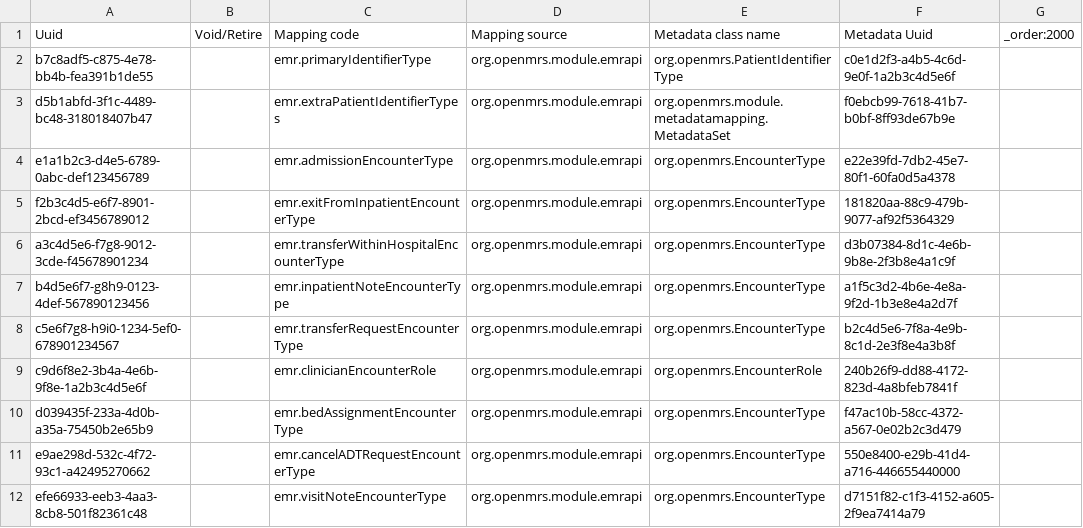
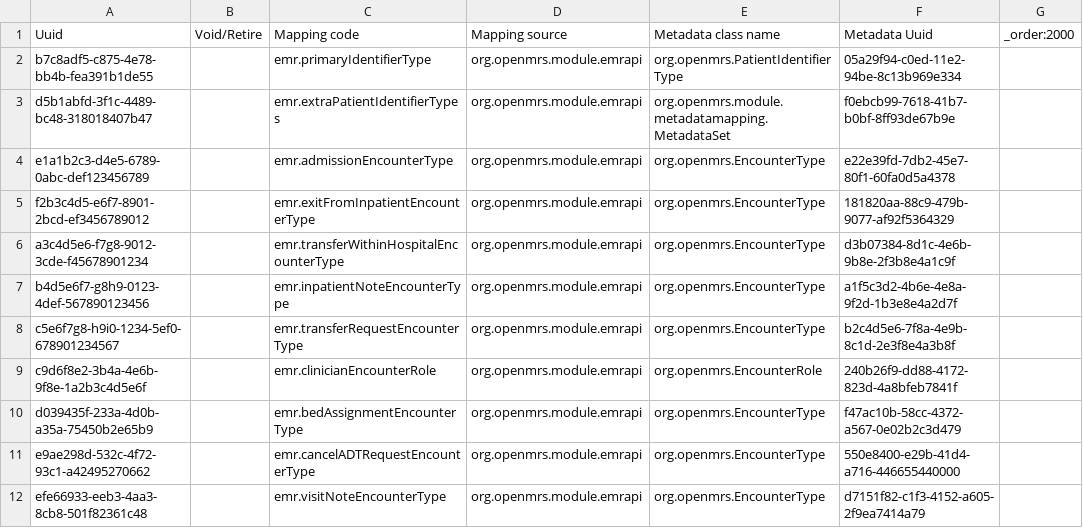
Before and after one commit to NidanHIS/openmrs-content-referenceapplication-demo, a CSV file: configuration/metadatatermmappings/referenceapplication-demo/metadatatermmappings-core_demo.csv, drawn as a sheet.

```diff
--- a/configuration/metadatatermmappings/referenceapplication-demo/metadatatermmappings-core_demo.csv
+++ b/configuration/metadatatermmappings/referenceapplication-demo/metadatatermmappings-core_demo.csv
@@ -1,3 +1,3 @@
 Uuid,Void/Retire,Mapping code,Mapping source,Metadata class name,Metadata Uuid,_order:2000
-b7c8adf5-c875-4e78-bb4b-fea391b1de55,,emr.primaryIdentifierType,org.openmrs.module.emrapi,org.openmrs.PatientIdentifierType,c0e1d2f3-a4b5-4c6d-9e0f-1a2b3c4d5e6f,
+b7c8adf5-c875-4e78-bb4b-fea391b1de55,,emr.primaryIdentifierType,org.openmrs.module.emrapi,org.openmrs.PatientIdentifierType,05a29f94-c0ed-11e2-94be-8c13b969e334,
 d5b1abfd-3f1c-4489-bc48-318018407b47,,emr.extraPatientIdentifierTypes,org.openmrs.module.emrapi,org.openmrs.module.metadatamapping.MetadataSet,f0ebcb99-7618-41b7-b0bf-8ff93de67b9e,
```
Also changed, not shown: configuration/idgen/referenceapplication-demo/idgen_sequential-core_demo.csv, configuration/patientidentifiertypes/referenceapplication-demo/patientidentifiertypes-core_demo.csv, 3 other files.
